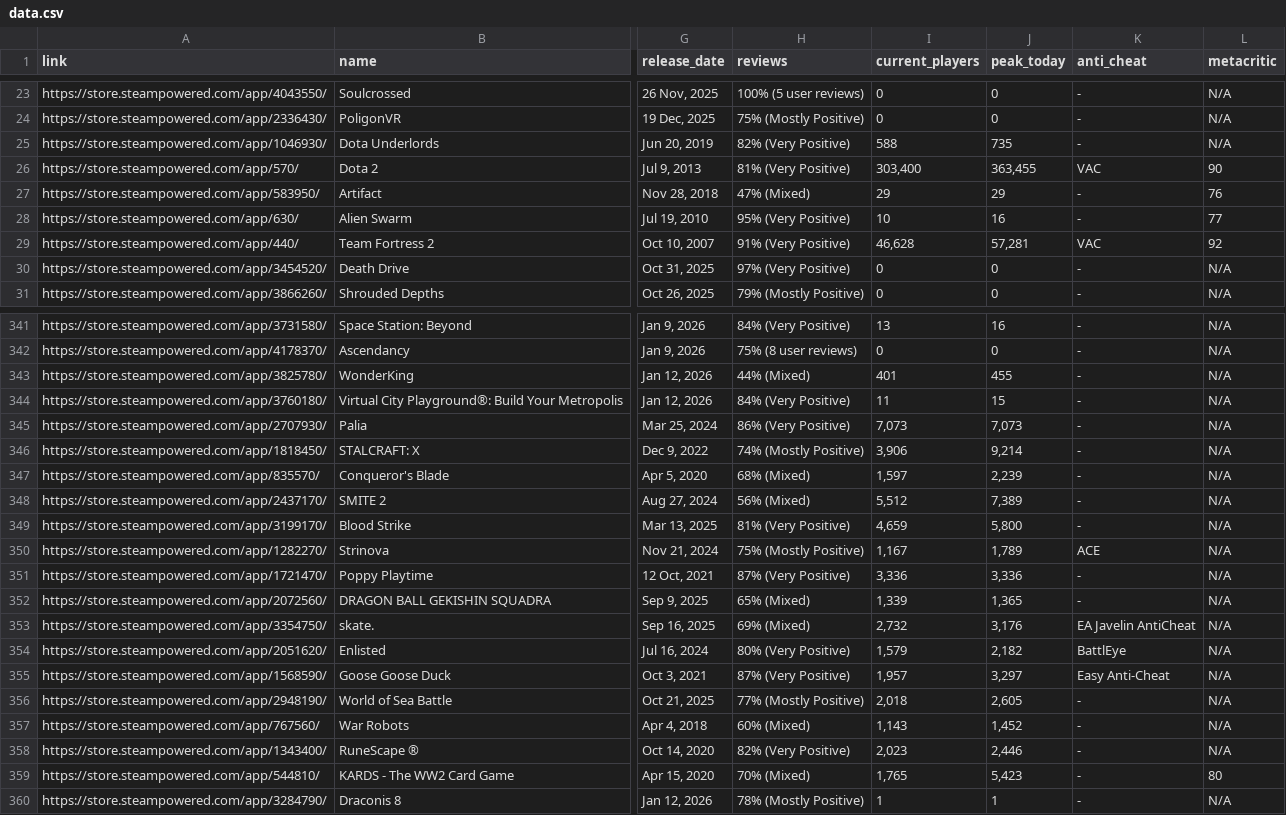
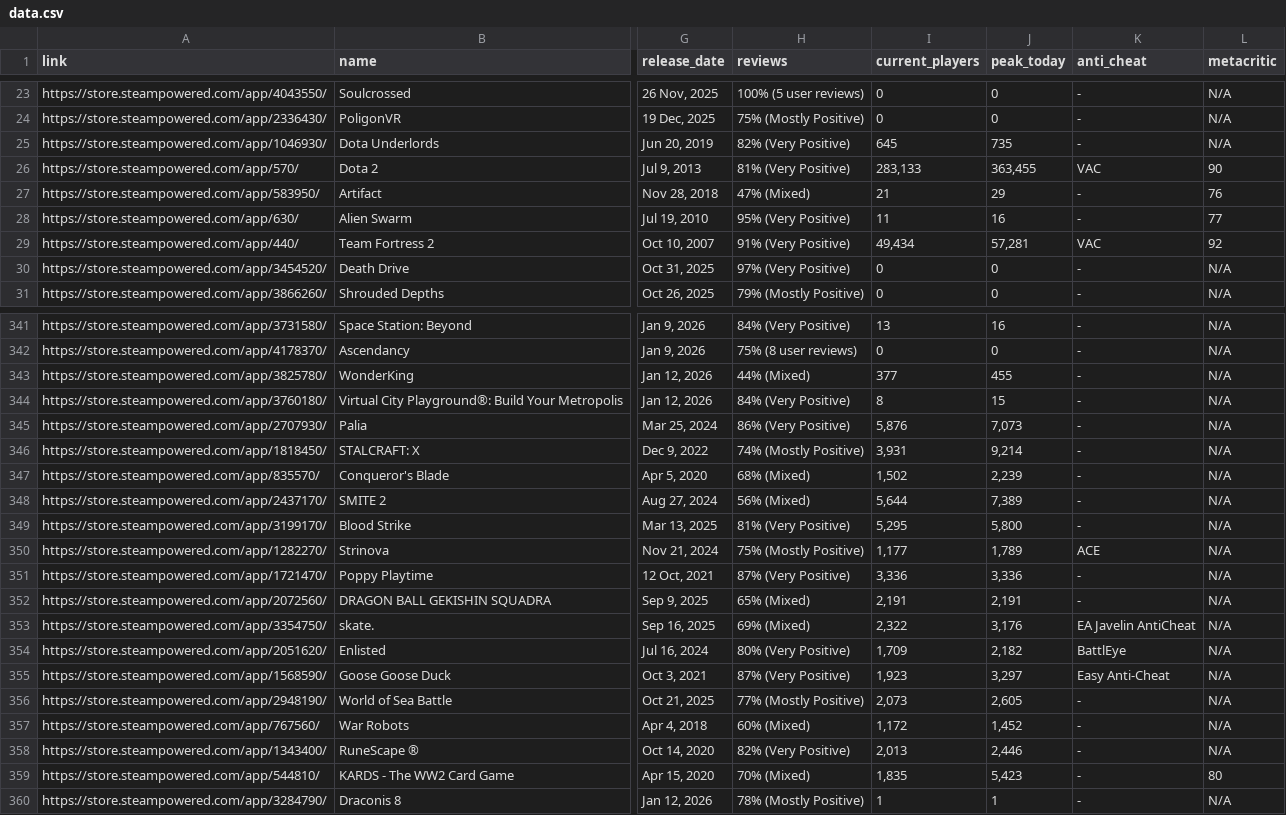
Before and after one commit to poli0981/free-steam-games-list, a CSV file: data.csv, drawn as a sheet; only a part is shown, gaps mark what is left out; the diff covers the shown part only; the diff names each change by its address in the sheet, - before the commit and + after, or states it on an @@ line.

```diff
--- a/data.csv
+++ b/data.csv
-I25 (current_players): 588
+I25 (current_players): 645
-I26 (current_players): 303,400
+I26 (current_players): 283,133
-I27 (current_players): 29
+I27 (current_players): 21
-I28 (current_players): 10
+I28 (current_players): 11
-I29 (current_players): 46,628
+I29 (current_players): 49,434
-I343 (current_players): 401
+I343 (current_players): 377
-I344 (current_players): 11
+I344 (current_players): 8
-I345 (current_players): 7,073
+I345 (current_players): 5,876
-I346 (current_players): 3,906
+I346 (current_players): 3,931
-I347 (current_players): 1,597
+I347 (current_players): 1,502
-I348 (current_players): 5,512
+I348 (current_players): 5,644
-I349 (current_players): 4,659
+I349 (current_players): 5,295
-I350 (current_players): 1,167
+I350 (current_players): 1,177
-I352 (current_players): 1,339
+I352 (current_players): 2,191
-J352 (peak_today): 1,365
+J352 (peak_today): 2,191
-I353 (current_players): 2,732
+I353 (current_players): 2,322
-I354 (current_players): 1,579
+I354 (current_players): 1,709
-I355 (current_players): 1,957
+I355 (current_players): 1,923
-I356 (current_players): 2,018
+I356 (current_players): 2,073
-I357 (current_players): 1,143
+I357 (current_players): 1,172
-I358 (current_players): 2,023
+I358 (current_players): 2,013
-I359 (current_players): 1,765
+I359 (current_players): 1,835
```
Also changed, not shown: 115 edited cells elsewhere in this file.
